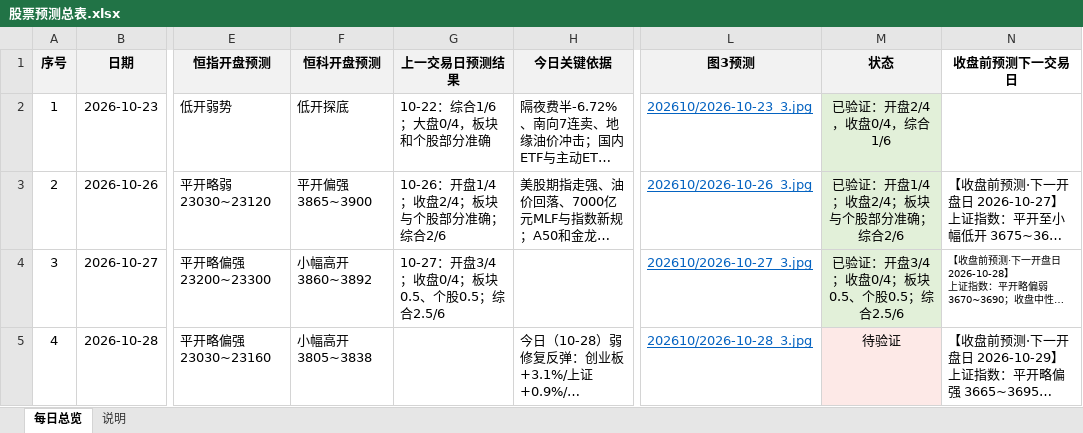
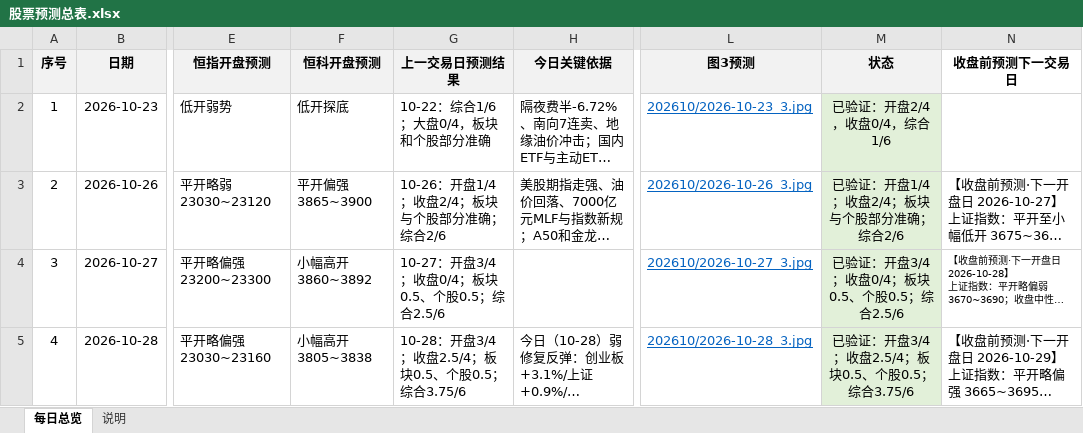
Before and after one commit to feifeiwang/stock-daily-report, an Excel workbook: 股票预测/股票预测总表.xlsx, sheet 每日总览, drawn as a sheet; only a part is shown, gaps mark what is left out; long unchanged cells end in …; values as stored, in another font and other column widths than the file's, no borders; table styles not drawn; the diff covers the shown part only; the diff names each change by its address in the sheet, - before the commit and + after, or states it on an @@ line.

Commit message:
report: 2026-10-29 + skill 改进（A21引号根因/A22判定成对/A23仓库即技能备份）

```diff
--- a/股票预测/股票预测总表.xlsx (sheet 每日总览)
+++ b/股票预测/股票预测总表.xlsx (sheet 每日总览)
-G5 (上一交易日预测结果): (empty)
+G5 (上一交易日预测结果): 10-28：开盘3/4；收盘2.5/4；板块0.5、个股0.5；综合3.75/6
-M5 (状态): 待验证
+M5 (状态): 已验证：开盘3/4；收盘2.5/4；板块0.5、个股0.5；综合3.75/6
-M5 fill: #FDE9E7
+M5 fill: #E2F0D9
```
Also changed, not shown: 1 added row elsewhere in this sheet.
